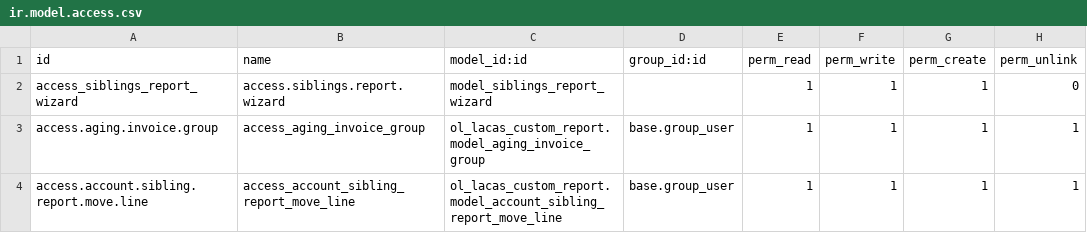
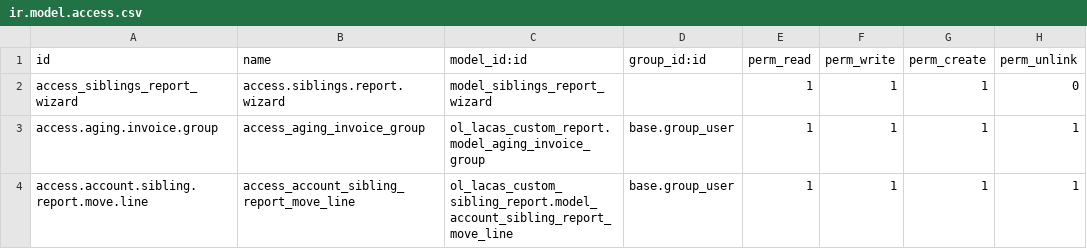
Before and after one commit to Odolution/lacas, a CSV file: ol_lacas_custom_sibling_report/security/ir.model.access.csv, drawn as a sheet.

Commit message:
add security

```diff
--- a/ol_lacas_custom_sibling_report/security/ir.model.access.csv
+++ b/ol_lacas_custom_sibling_report/security/ir.model.access.csv
@@ -3,2 +3,2 @@ access_siblings_report_wizard,access.siblings.report.wizard,model_siblings_repor
 access.aging.invoice.group,access_aging_invoice_group,ol_lacas_custom_report.model_aging_invoice_group,base.group_user,1,1,1,1
-access.account.sibling.report.move.line,access_account_sibling_report_move_line,ol_lacas_custom_report.model_account_sibling_report_move_line,base.group_user,1,1,1,1
+access.account.sibling.report.move.line,access_account_sibling_report_move_line,ol_lacas_custom_sibling_report.model_account_sibling_report_move_line,base.group_user,1,1,1,1
```
